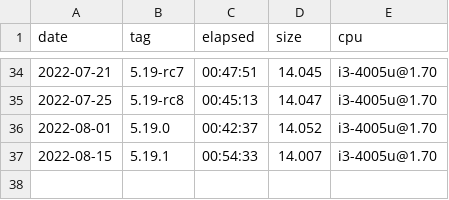
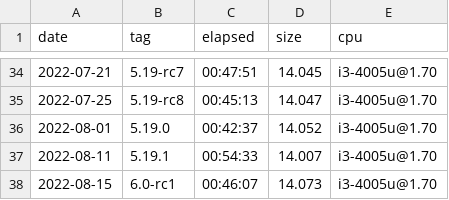
Before and after one commit to oleksis/wsl2-linux-kernel-config, a CSV file: build-time.csv, drawn as a sheet; only a part is shown, gaps mark what is left out.

Commit message:
Update .csv for 6.0-rc1 Update notebook buil-time

```diff
--- a/build-time.csv
+++ b/build-time.csv
@@ -36,2 +36,3 @@ date,tag,elapsed,size,cpu
 2022-08-01,5.19.0,00:42:37,14.052,i3-4005u@1.70
-2022-08-15,5.19.1,00:54:33,14.007,i3-4005u@1.70
+2022-08-11,5.19.1,00:54:33,14.007,i3-4005u@1.70
+2022-08-15,6.0-rc1,00:46:07,14.073,i3-4005u@1.70
```
Also changed, not shown: 1 other file.
